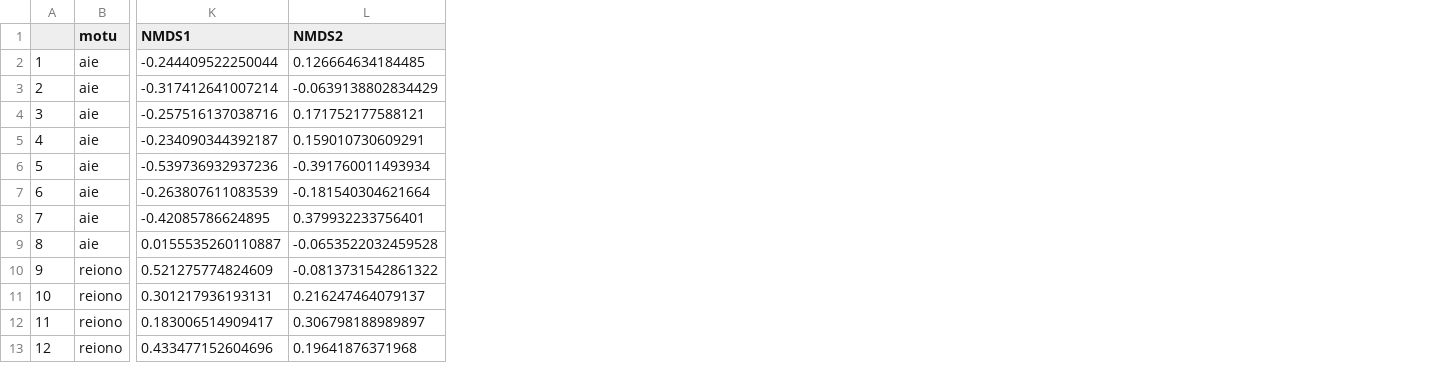
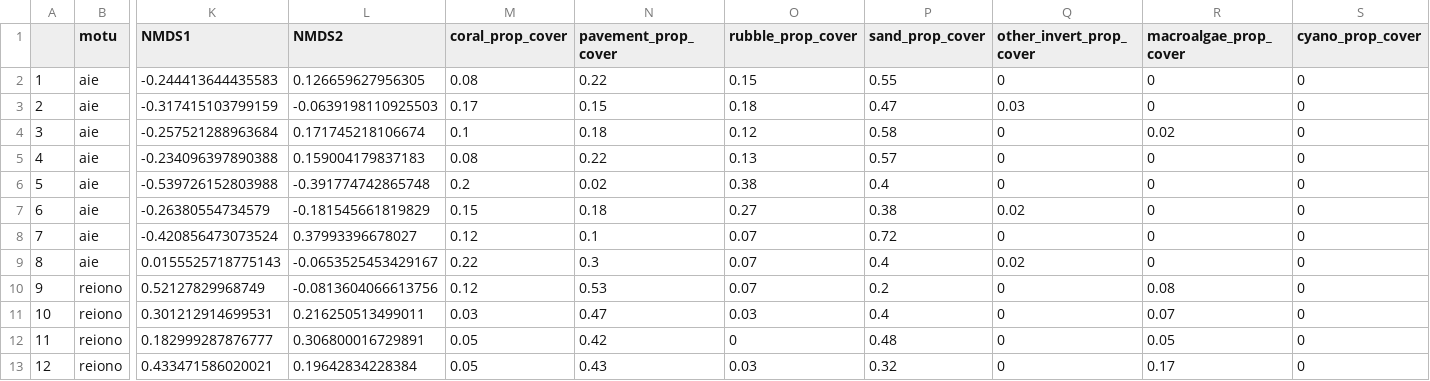
Before and after one commit to hannaheps/TARP_motu_comparison, a CSV file: fish_benthic_surveys/output/data/tet_insitu_div_comm_dat.csv, drawn as a sheet; only a part is shown, gaps mark what is left out; the diff covers the shown part only; the diff names each change by its address in the sheet, - before the commit and + after, or states it on an @@ line.

```diff
--- a/fish_benthic_surveys/output/data/tet_insitu_div_comm_dat.csv
+++ b/fish_benthic_surveys/output/data/tet_insitu_div_comm_dat.csv
+column M (coral_prop_cover), rows 2-13: 0.08 | 0.17 | 0.1 | 0.08 | 0.2 | 0.15 | 0.12 | 0.22 | 0.12 | 0.03 | 0.05 | 0.05
+column N (pavement_prop_cover), rows 2-13: 0.22 | 0.15 | 0.18 | 0.22 | 0.02 | 0.18 | 0.1 | 0.3 | 0.53 | 0.47 | 0.42 | 0.43
+column O (rubble_prop_cover), rows 2-13: 0.15 | 0.18 | 0.12 | 0.13 | 0.38 | 0.27 | 0.07 | 0.07 | 0.07 | 0.03 | 0 | 0.03
+column P (sand_prop_cover), rows 2-13: 0.55 | 0.47 | 0.58 | 0.57 | 0.4 | 0.38 | 0.72 | 0.4 | 0.2 | 0.4 | 0.48 | 0.32
+column Q (other_invert_prop_cover), rows 2-13: 0 | 0.03 | 0 | 0 | 0 | 0.02 | 0 | 0.02 | 0 | 0 | 0 | 0
+column R (macroalgae_prop_cover), rows 2-13: 0 | 0 | 0.02 | 0 | 0 | 0 | 0 | 0 | 0.08 | 0.07 | 0.05 | 0.17
+column S (cyano_prop_cover), rows 2-13: all 0
-K2 (NMDS1): -0.244409522250044
+K2 (NMDS1): -0.244413644435583
-L2 (NMDS2): 0.126664634184485
+L2 (NMDS2): 0.126659627956305
-K3 (NMDS1): -0.317412641007214
+K3 (NMDS1): -0.317415103799159
-L3 (NMDS2): -0.0639138802834429
+L3 (NMDS2): -0.0639198110925503
-K4 (NMDS1): -0.257516137038716
+K4 (NMDS1): -0.257521288963684
-L4 (NMDS2): 0.171752177588121
+L4 (NMDS2): 0.171745218106674
-K5 (NMDS1): -0.234090344392187
+K5 (NMDS1): -0.234096397890388
-L5 (NMDS2): 0.159010730609291
+L5 (NMDS2): 0.159004179837183
-K6 (NMDS1): -0.539736932937236
+K6 (NMDS1): -0.539726152803988
-L6 (NMDS2): -0.391760011493934
+L6 (NMDS2): -0.391774742865748
-K7 (NMDS1): -0.263807611083539
+K7 (NMDS1): -0.26380554734579
-L7 (NMDS2): -0.181540304621664
+L7 (NMDS2): -0.181545661819829
-K8 (NMDS1): -0.42085786624895
+K8 (NMDS1): -0.420856473073524
-L8 (NMDS2): 0.379932233756401
+L8 (NMDS2): 0.37993396678027
-K9 (NMDS1): 0.0155535260110887
+K9 (NMDS1): 0.0155525718775143
-L9 (NMDS2): -0.0653522032459528
+L9 (NMDS2): -0.0653525453429167
-K10 (NMDS1): 0.521275774824609
+K10 (NMDS1): 0.52127829968749
-L10 (NMDS2): -0.0813731542861322
+L10 (NMDS2): -0.0813604066613756
-K11 (NMDS1): 0.301217936193131
+K11 (NMDS1): 0.301212914699531
-L11 (NMDS2): 0.216247464079137
+L11 (NMDS2): 0.216250513499011
-K12 (NMDS1): 0.183006514909417
+K12 (NMDS1): 0.182999287876777
-L12 (NMDS2): 0.306798188989897
+L12 (NMDS2): 0.306800016729891
-K13 (NMDS1): 0.433477152604696
+K13 (NMDS1): 0.433471586020021
-L13 (NMDS2): 0.19641876371968
+L13 (NMDS2): 0.19642834228384
```
Also changed, not shown: 24 edited cells elsewhere in this file, fish_benthic_surveys/output/data/tet_fish_dens_div_comm_dat.csv, fish_benthic_surveys/output/data/tet_fish_div_comm_tl_dat.csv, 19 other files.
